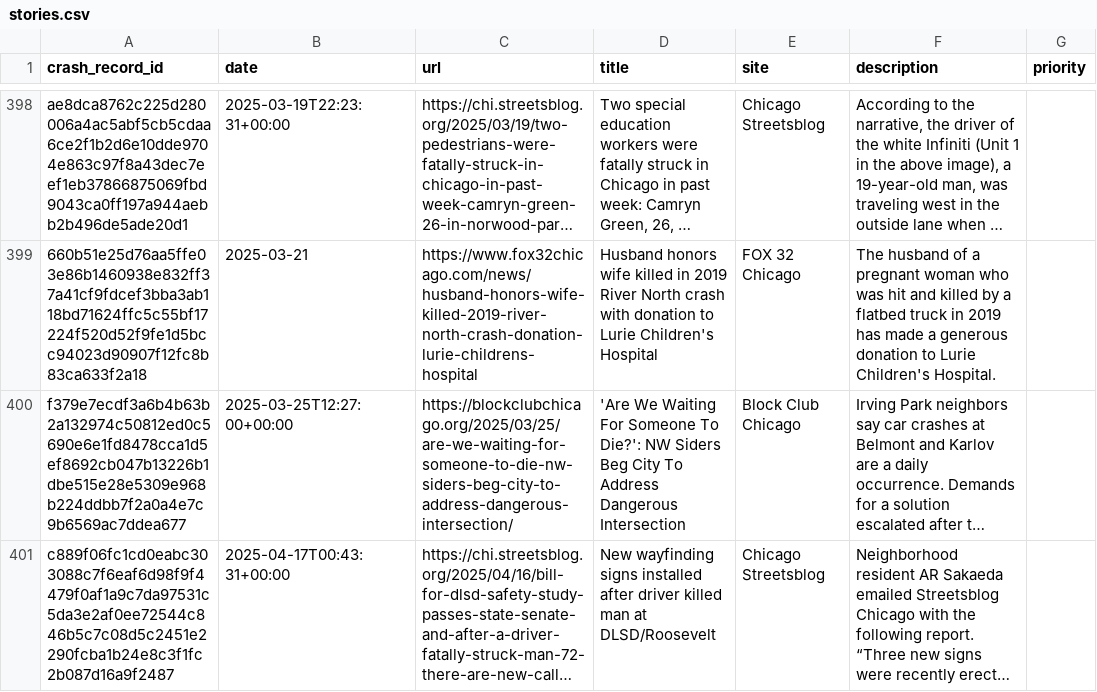
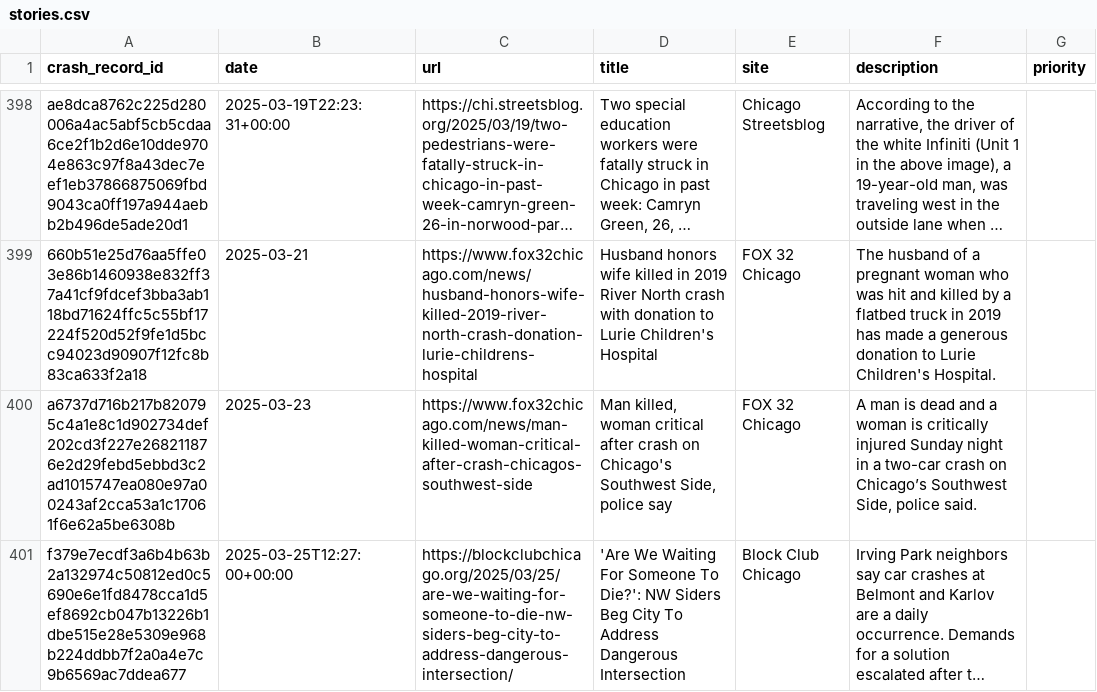
Before and after one commit to crashstop/crash-stories-publish, a CSV file: stories.csv, drawn as a sheet; only a part is shown, gaps mark what is left out; the shorter side is filled out with more unchanged rows; long unchanged cells end in …; the diff covers the shown part only; the diff names each change by its address in the sheet, - before the commit and + after, or states it on an @@ line.

```diff
--- a/stories.csv
+++ b/stories.csv
+row 400: a6737d716b217b820795c4a1e8c1d902734def202cd3f227e268211876e2d29febd5ebbd3c2ad1015747ea080e97a00243af2cca53a1c17061f6e62a5be6308b | 2025-03-23 | https://www.fox32chicago.com/news/man-killed-woman-critical-after-crash-chicagos-southwest-side | Man killed, woman critical after crash on Chicago's Southwest Side, police say | FOX 32 Chicago | A man is dead and a woman is critically injured Sunday night in a two-car crash on Chicago’s Southwest Side, police said.
```
Also changed, not shown: 2 added rows elsewhere in this file.
